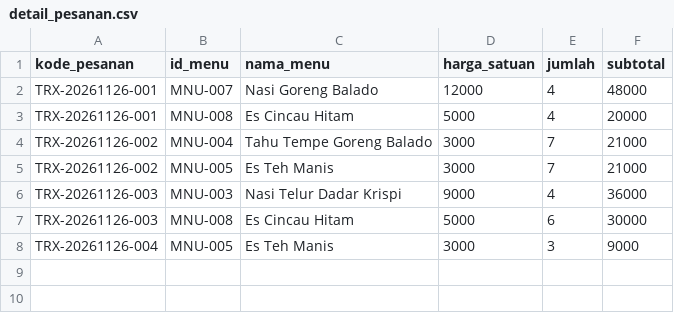
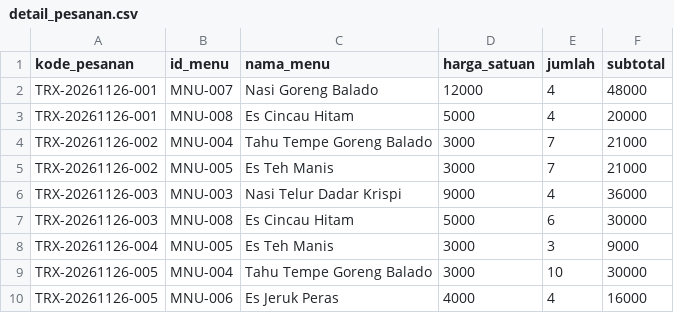
Before and after one commit to Adityanrrhm/kanopi, a CSV file: database/detail_pesanan.csv, drawn as a sheet.

```diff
--- a/database/detail_pesanan.csv
+++ b/database/detail_pesanan.csv
@@ -8 +8,3 @@ TRX-20261126-003,MNU-008,Es Cincau Hitam,5000,6,30000
 TRX-20261126-004,MNU-005,Es Teh Manis,3000,3,9000
+TRX-20261126-005,MNU-004,Tahu Tempe Goreng Balado,3000,10,30000
+TRX-20261126-005,MNU-006,Es Jeruk Peras,4000,4,16000
```
Also changed, not shown: database/menu.csv, database/rekap_shift.csv, 5 other files.
